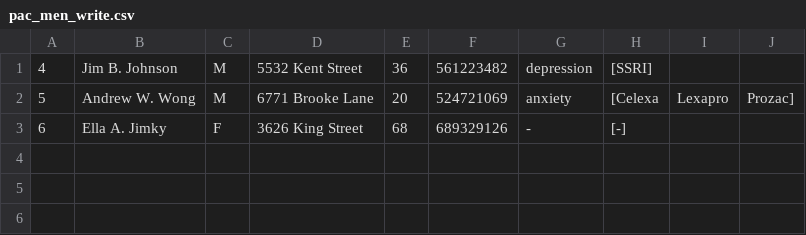
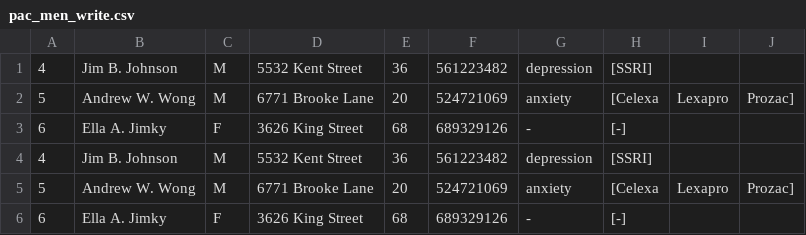
Before and after one commit to StephArn/MedicalOfficeApp, a CSV file: src/com/unibuc/io/pac_men_write.csv, drawn as a sheet; the diff names each change by its address in the sheet, - before the commit and + after, or states it on an @@ line.

```diff
--- a/src/com/unibuc/io/pac_men_write.csv
+++ b/src/com/unibuc/io/pac_men_write.csv
+row 4: 4 | Jim B. Johnson | M | 5532 Kent Street | 36 | 561223482 | depression | [SSRI]
+row 5: 5 | Andrew W. Wong | M | 6771 Brooke Lane | 20 | 524721069 | anxiety | [Celexa | Lexapro | Prozac]
+row 6: 6 | Ella A. Jimky | F | 3626 King Street | 68 | 689329126 | - | [-]
```
Also changed, not shown: src/com/unibuc/io/asist_write.csv, src/com/unibuc/io/med_primar_write.csv, 8 other files.
